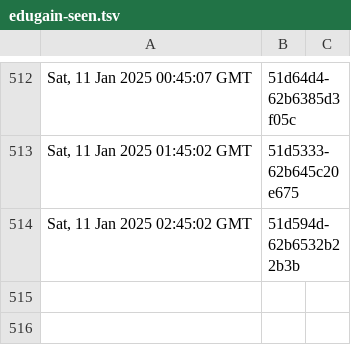
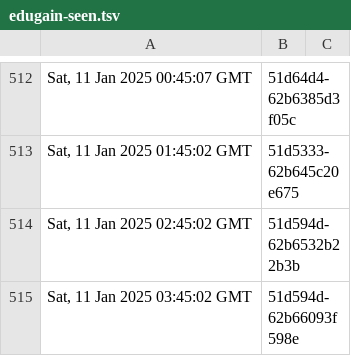
Before and after one commit to dnmvisser/test123, a TSV file: edugain-seen.tsv, drawn as a sheet; only a part is shown, gaps mark what is left out; the diff names each change by its address in the sheet, - before the commit and + after, or states it on an @@ line.

```diff
--- a/edugain-seen.tsv
+++ b/edugain-seen.tsv
+row 515: Sat, 11 Jan 2025 03:45:02 GMT | 51d594d-62b66093f598e
```
Also changed, not shown: 1 other file.
